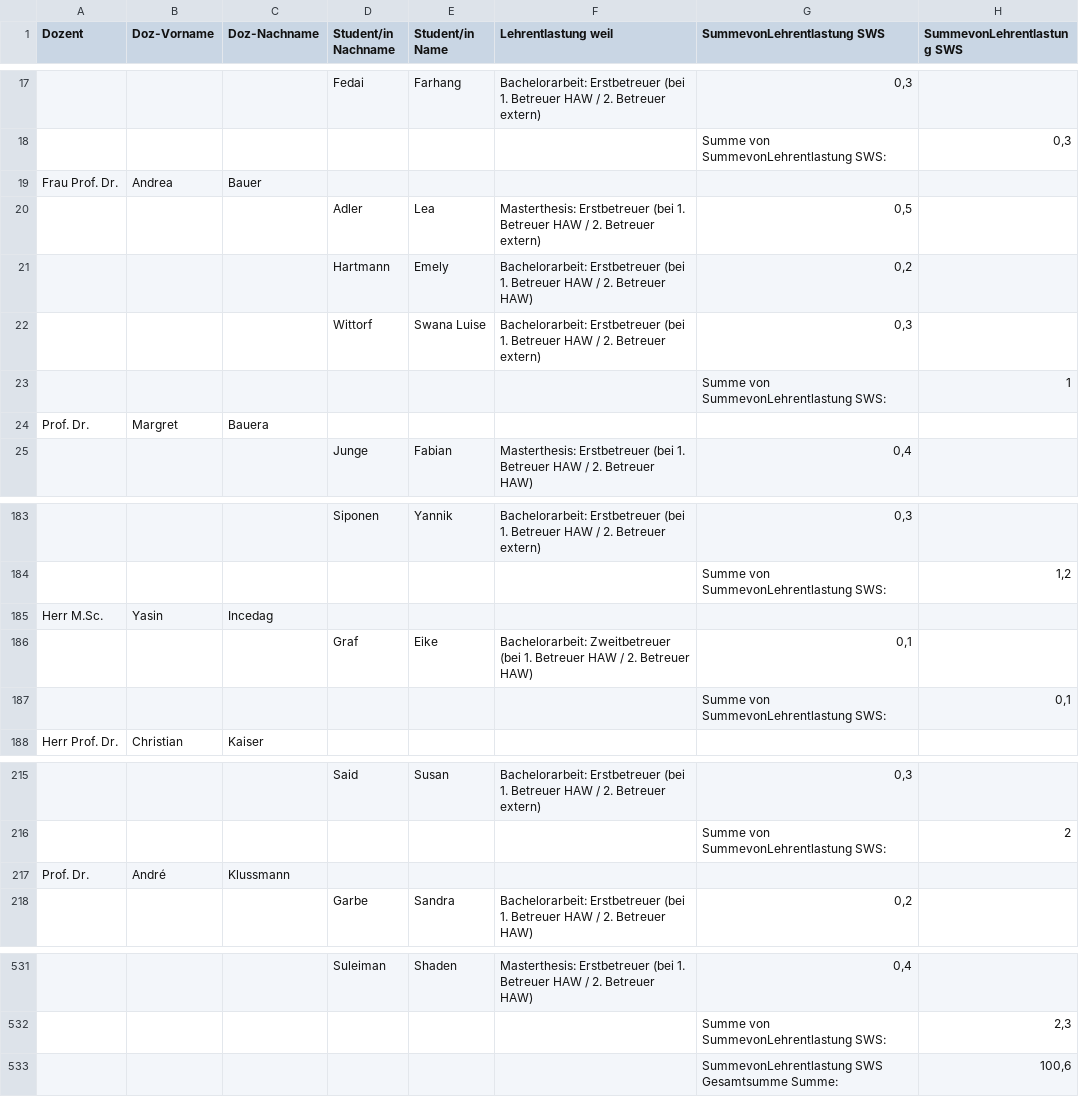
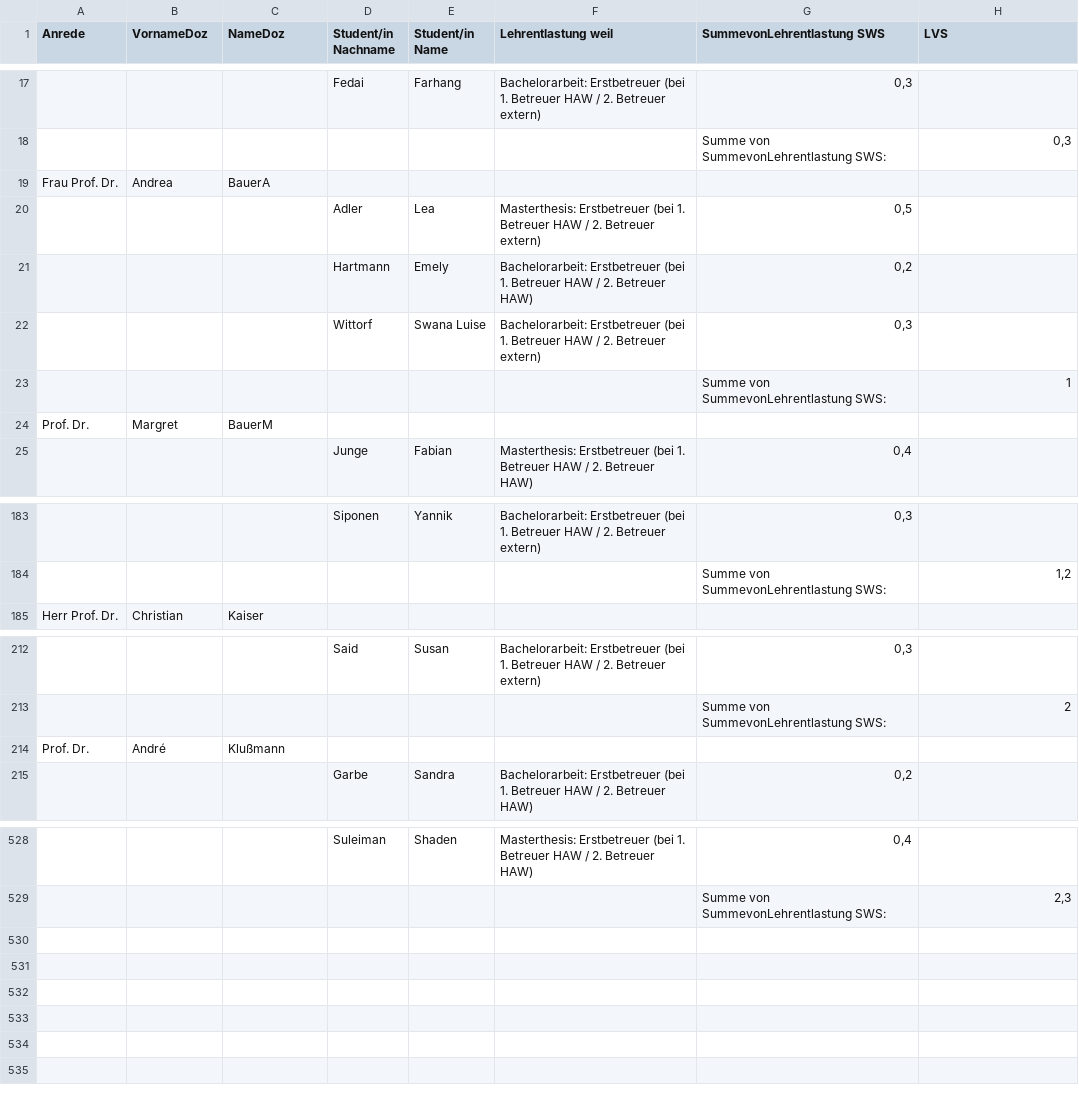
Before and after one commit to ELEARNINGHAW/zeitkonto, a CSV file: abschluss.W23.csv (was abschlussW23.csv), drawn as a sheet; only a part is shown, gaps mark what is left out; removed rows and columns are numbered as before the commit, all else as after; the diff names each change by its address in the sheet, - before the commit and + after, or states it on an @@ line.

```diff
--- a/abschlussW23.csv
+++ b/abschluss.W23.csv
-A1: Dozent
+A1: Anrede
-B1: Doz-Vorname
+B1: VornameDoz
-C1: Doz-Nachname
+C1: NameDoz
-H1: SummevonLehrentlastung SWS
+H1: LVS
-C19 (NameDoz): Bauer
+C19 (NameDoz): BauerA
-C24 (NameDoz): Bauera
+C24 (NameDoz): BauerM
-row 185: Herr M.Sc. | Yasin | Incedag
-row 186:  |  |  | Graf | Eike | Bachelorarbeit: Zweitbetreuer (bei 1. Betreuer HAW / 2. Betreuer HAW) | 0,1
-row 187:  |  |  |  |  |  | Summe von SummevonLehrentlastung SWS: | 0,1
-C214 (NameDoz): Klussmann
+C214 (NameDoz): Klußmann
-row 533:  |  |  |  |  |  | SummevonLehrentlastung SWS Gesamtsumme Summe: | 100,6
```
Also changed, not shown: abschluss.S24.csv, entlastung.W23.S24.W24.csv, 14 other files.
